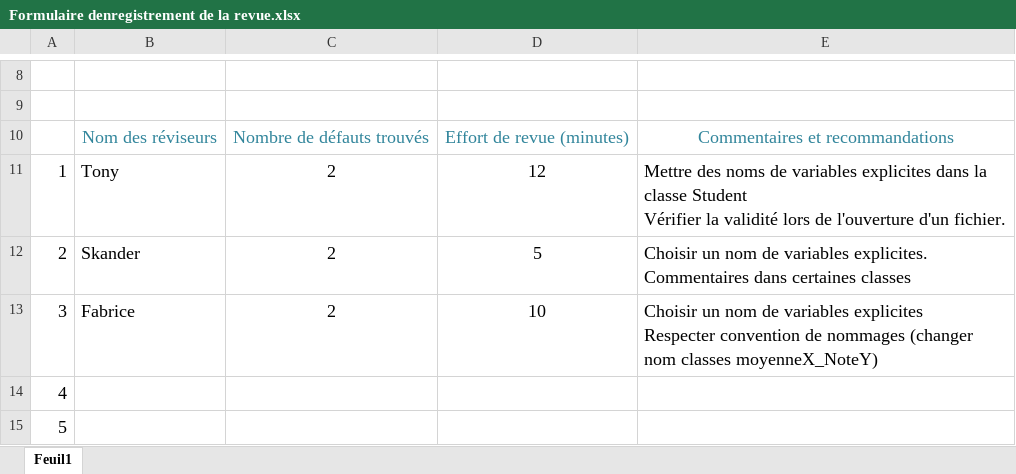
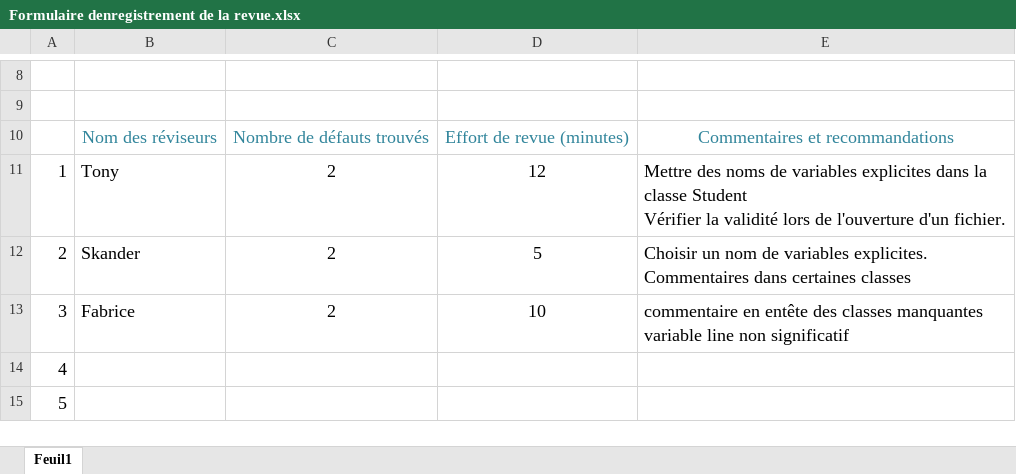
Before and after one commit to walidbe/LOG330_TP05, an Excel workbook: Formulaire denregistrement de la revue.xlsx, sheet Feuil1, drawn as a sheet; only a part is shown, gaps mark what is left out; values as stored, in another font and other column widths than the file's, no borders; ↵ is a line break in a cell; the diff names each change by its address in the sheet, - before the commit and + after, or states it on an @@ line.

```diff
--- a/Formulaire denregistrement de la revue.xlsx (sheet Feuil1)
+++ b/Formulaire denregistrement de la revue.xlsx (sheet Feuil1)
-E13: Choisir un nom de variables explicites ↵ Respecter convention de nommages (changer nom classes moyenneX_NoteY)
+E13: commentaire en entête des classes manquantes ↵ variable line non significatif
```
Also changed, not shown: 5 other files.
